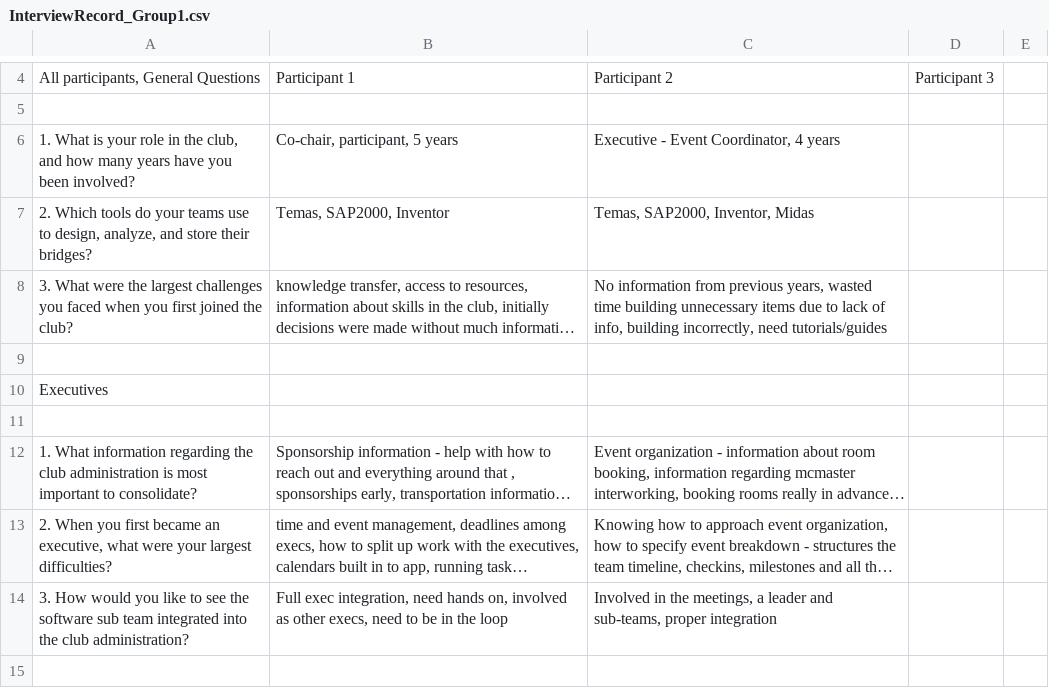
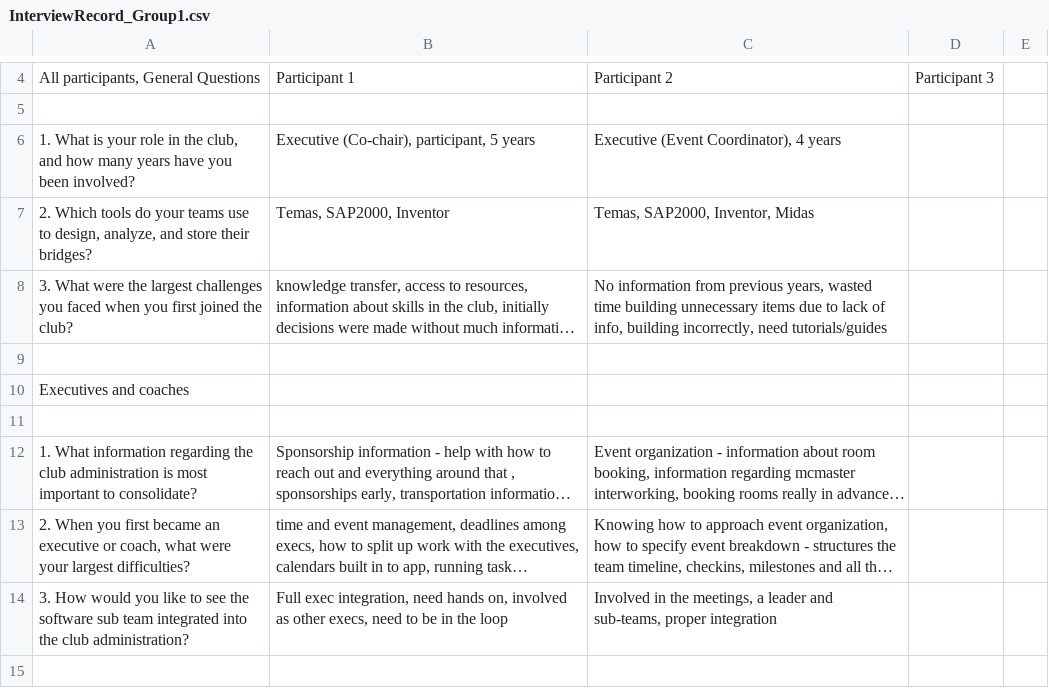
Before and after one commit to JackEaston4/Troitsky-Toolbox, a CSV file: docs/CDs/Interviews/InterviewRecords/InterviewRecord_Group1.csv, drawn as a sheet; only a part is shown, gaps mark what is left out; long unchanged cells end in …; the diff names each change by its address in the sheet, - before the commit and + after, or states it on an @@ line.

Commit message:
Added section group raw data

```diff
--- a/docs/CDs/Interviews/InterviewRecords/InterviewRecord_Group1.csv
+++ b/docs/CDs/Interviews/InterviewRecords/InterviewRecord_Group1.csv
-B6: Co-chair, participant, 5 years
+B6: Executive (Co-chair), participant, 5 years
-C6: Executive - Event Coordinator, 4 years
+C6: Executive (Event Coordinator), 4 years
-A10: Executives
+A10: Executives and coaches
-A13: …became an executive, what were…
+A13: …became an executive or coach, what were…
```
Also changed, not shown: 2 other files.
